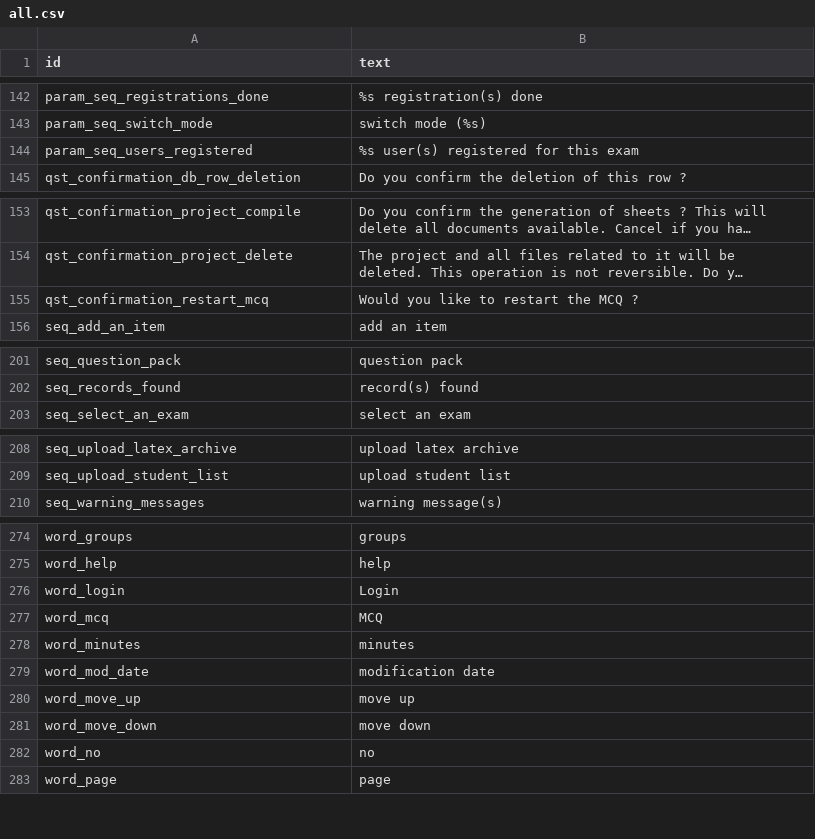
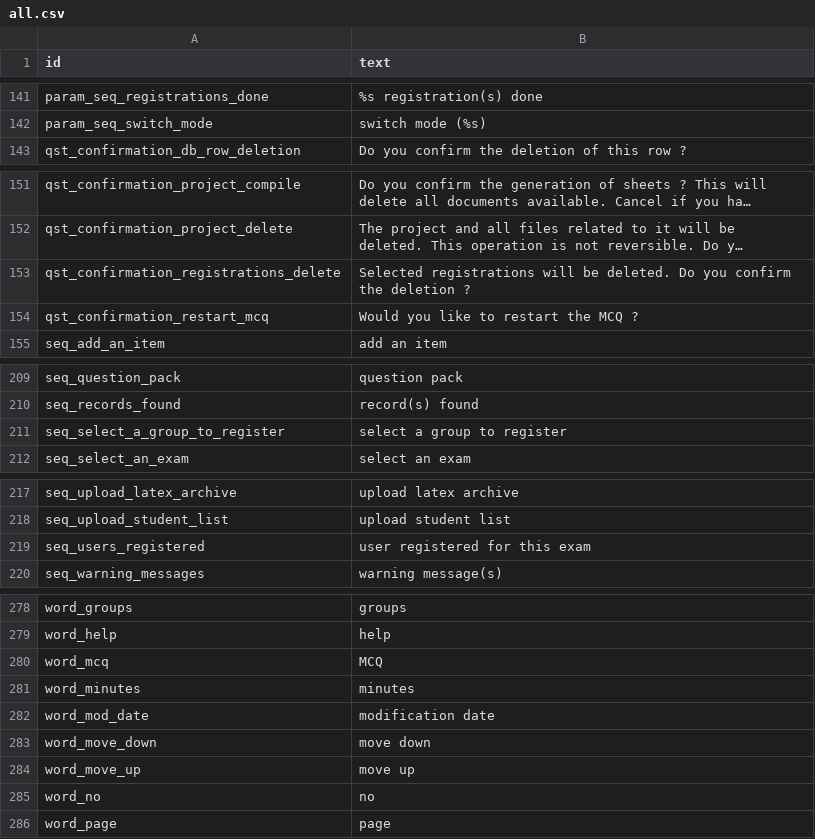
Before and after one commit to sami-evangelista/webamc, a CSV file: src/webamc/data/lang/en/all.csv, drawn as a sheet; only a part is shown, gaps mark what is left out; long unchanged cells end in …; removed rows and columns are numbered as before the commit, all else as after; the diff covers the shown part only; the diff names each change by its address in the sheet, - before the commit and + after, or states it on an @@ line.

Commit message:
dev on exam dashboard page

```diff
--- a/src/webamc/data/lang/en/all.csv
+++ b/src/webamc/data/lang/en/all.csv
-row 144: param_seq_users_registered | %s user(s) registered for this exam
+row 153: qst_confirmation_registrations_delete | Selected registrations will be deleted. Do you confirm the deletion ?
+row 211: seq_select_a_group_to_register | select a group to register
+row 219: seq_users_registered | user registered for this exam
-row 276: word_login | Login
@@ row 281 moved to row 283: word_move_down @@
```
Also changed, not shown: 10 added rows, 7 removed rows and 2 moved rows elsewhere in this file, src/webamc/data/lang/fr/all.csv, 13 other files.
